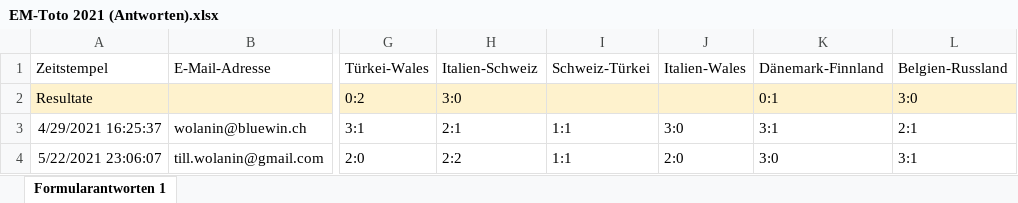
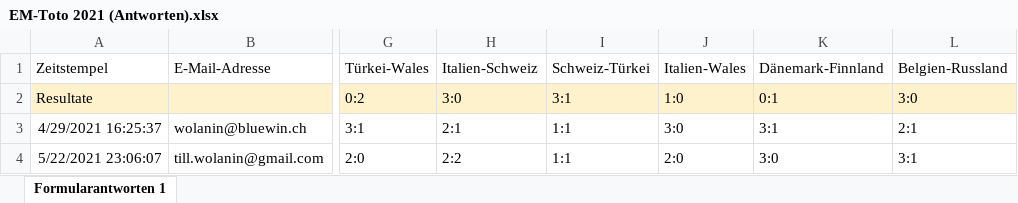
Before and after one commit to awp-finanznachrichten/em-toto-2021, an Excel workbook: Tipps/EM-Toto 2021 (Antworten).xlsx, sheet Formularantworten 1, drawn as a sheet; only a part is shown, gaps mark what is left out; values as stored, in another font and other column widths than the file's, no borders; the diff names each change by its address in the sheet, - before the commit and + after, or states it on an @@ line.

```diff
--- a/Tipps/EM-Toto 2021 (Antworten).xlsx (sheet Formularantworten 1)
+++ b/Tipps/EM-Toto 2021 (Antworten).xlsx (sheet Formularantworten 1)
-I2: (empty)
+I2: 3:1
-J2: (empty)
+J2: 1:0
```
Also changed, not shown: 1 other file.
